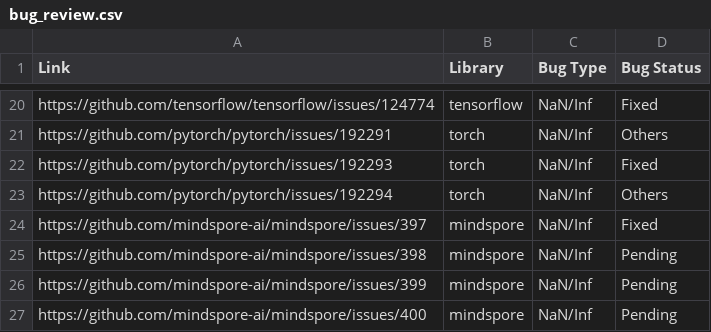
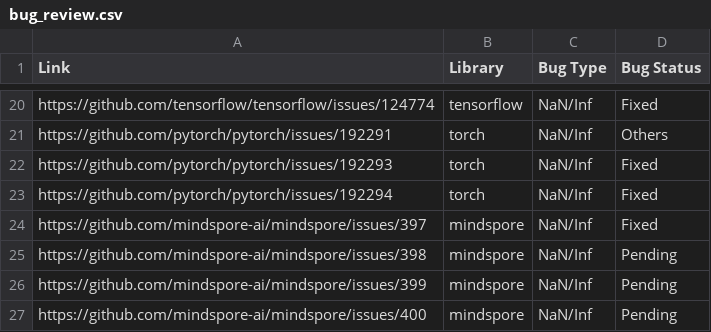
Before and after one commit to beanduan22/Vistafuzz-, a CSV file: bug_review.csv, drawn as a sheet; only a part is shown, gaps mark what is left out.

Commit message:
update

```diff
--- a/bug_review.csv
+++ b/bug_review.csv
@@ -22,3 +22,3 @@ https://github.com/pytorch/pytorch/issues/192291,torch,NaN/Inf,Others
 https://github.com/pytorch/pytorch/issues/192293,torch,NaN/Inf,Fixed
-https://github.com/pytorch/pytorch/issues/192294,torch,NaN/Inf,Others
+https://github.com/pytorch/pytorch/issues/192294,torch,NaN/Inf,Fixed
 https://github.com/mindspore-ai/mindspore/issues/397,mindspore,NaN/Inf,Fixed
```
